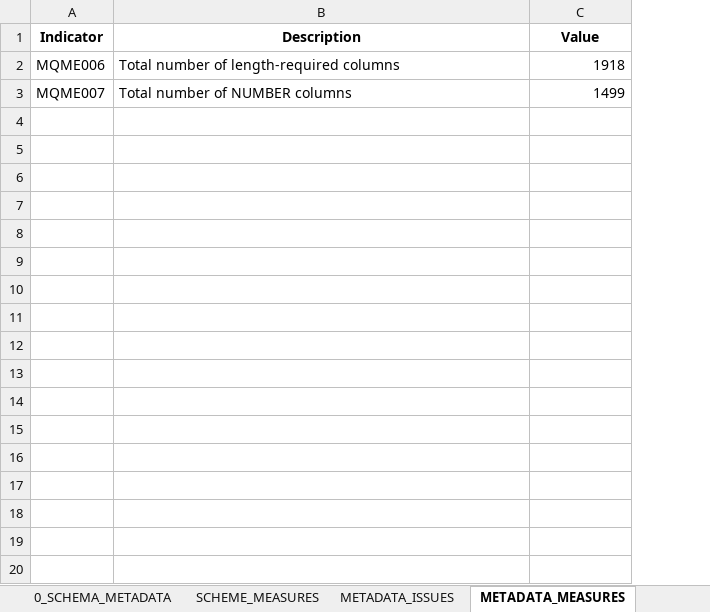
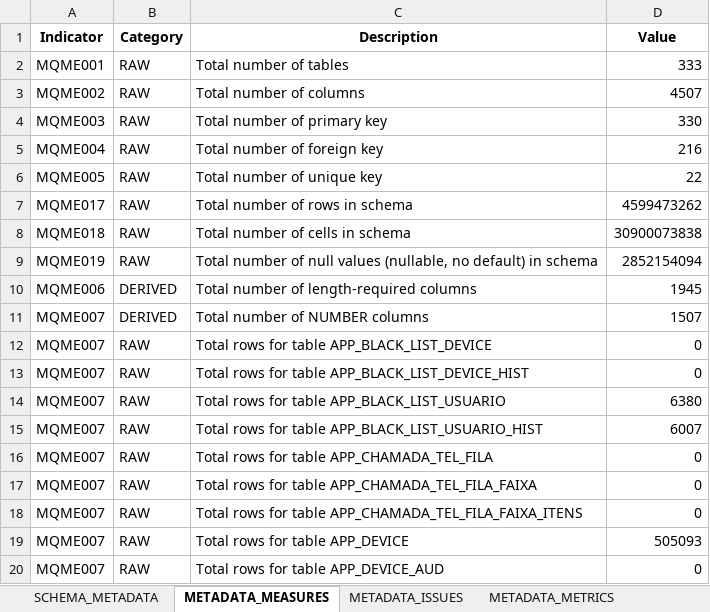
Before and after one commit to inesvale1/dataquality, an Excel workbook: schema/Suanota/issues_metadados_suanota.xlsx, sheet METADATA_MEASURES, drawn as a sheet; only a part is shown; values as stored, in another font and other column widths than the file's, no borders; addresses are those after the commit; the diff covers the shown part only; the diff names each change by its address in the sheet, - before the commit and + after, or states it on an @@ line.

```diff
--- a/schema/Suanota/issues_metadados_suanota.xlsx (sheet METADATA_MEASURES)
+++ b/schema/Suanota/issues_metadados_suanota.xlsx (sheet METADATA_MEASURES)
-sheet tab: 0_SCHEMA_METADATA
+sheet tab: SCHEMA_METADATA
-sheet tab: SCHEME_MEASURES
@@ sheet tab order changed: SCHEMA_METADATA | METADATA_MEASURES | METADATA_ISSUES | METADATA_METRICS @@
+column B (Category), rows 10-11: DERIVED | DERIVED
+row 2: MQME001 | RAW | Total number of tables | 333
+row 3: MQME002 | RAW | Total number of columns | 4507
+row 4: MQME003 | RAW | Total number of primary key | 330
+row 5: MQME004 | RAW | Total number of foreign key | 216
+row 6: MQME005 | RAW | Total number of unique key | 22
+row 7: MQME017 | RAW | Total number of rows in schema | 4599473262
+row 8: MQME018 | RAW | Total number of cells in schema | 30900073838
+row 9: MQME019 | RAW | Total number of null values (nullable, no default) in schema | 2852154094
-D10 (Value): 1918
+D10 (Value): 1945
-D11 (Value): 1499
+D11 (Value): 1507
+row 12: MQME007 | RAW | Total rows for table APP_BLACK_LIST_DEVICE | 0
+row 13: MQME007 | RAW | Total rows for table APP_BLACK_LIST_DEVICE_HIST | 0
+row 14: MQME007 | RAW | Total rows for table APP_BLACK_LIST_USUARIO | 6380
+row 15: MQME007 | RAW | Total rows for table APP_BLACK_LIST_USUARIO_HIST | 6007
+row 16: MQME007 | RAW | Total rows for table APP_CHAMADA_TEL_FILA | 0
+row 17: MQME007 | RAW | Total rows for table APP_CHAMADA_TEL_FILA_FAIXA | 0
+row 18: MQME007 | RAW | Total rows for table APP_CHAMADA_TEL_FILA_FAIXA_ITENS | 0
+row 19: MQME007 | RAW | Total rows for table APP_DEVICE | 505093
+row 20: MQME007 | RAW | Total rows for table APP_DEVICE_AUD | 0
```
Also changed, not shown: 324 added rows elsewhere in this sheet, sheet SCHEMA_METADATA, sheet METADATA_ISSUES, sheet METADATA_METRICS, schema/Dte/issues_metadados_dte.xlsx, schema/Receita2/issues_metadados_receita2.xlsx, 46 other files.
